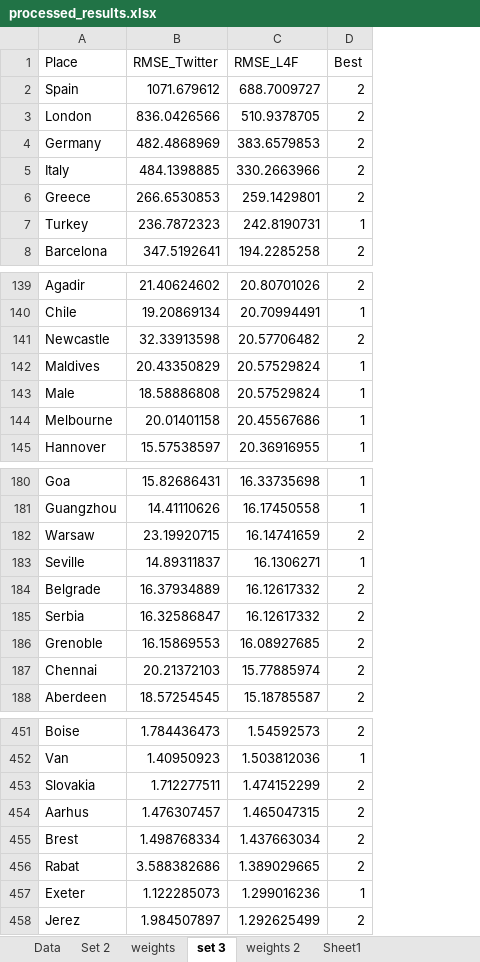
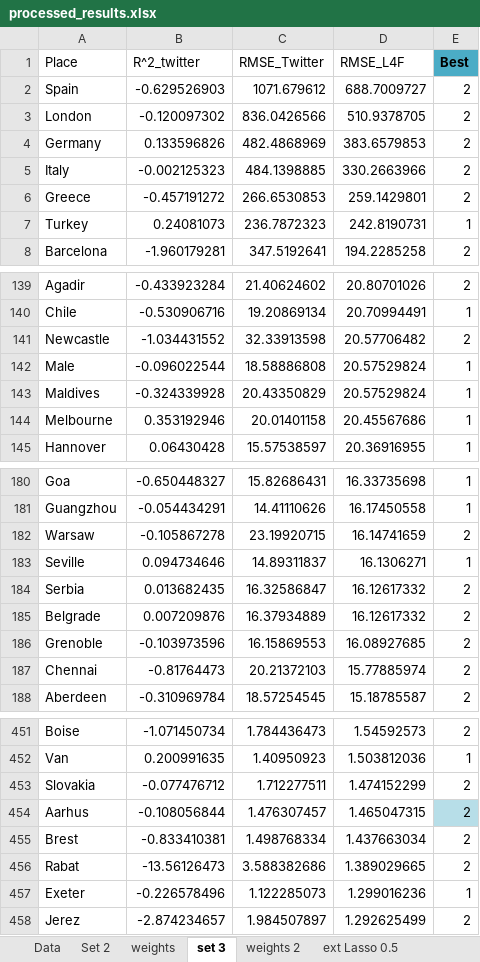
Before and after one commit to SSabev/HonsProject, an Excel workbook: Work/processed_results.xlsx, sheet set 3, drawn as a sheet; only a part is shown, gaps mark what is left out; values as stored, in another font and other column widths than the file's, no borders; table styles not drawn; addresses are those after the commit; the diff names each change by its address in the sheet, - before the commit and + after, or states it on an @@ line.

```diff
--- a/Work/processed_results.xlsx (sheet set 3)
+++ b/Work/processed_results.xlsx (sheet set 3)
-sheet tab: Sheet1
+sheet tab: ext Lasso 0.5
+column B (R^2_twitter), rows 2-8: -0.629526903 | -0.120097302 | 0.133596826 | -0.002125323 | -0.457191272 | 0.24081073 | -1.960179281; rows 139-141: -0.433923284 | -0.530906716 | -1.034431552; rows 143-145: -0.324339928 | 0.353192946 | 0.06430428; rows 180-183: -0.650448327 | -0.054434291 | -0.105867278 | 0.094734646; rows 185-188: 0.007209876 | -0.103973596 | -0.81764473 | -0.310969784; rows 451-458: -1.071450734 | 0.200991635 | -0.077476712 | -0.108056844 | -0.833410381 | -13.56126473 | -0.226578496 | -2.874234657
@@ E1 fill: none → #4BACC6, bold: off → on @@
@@ row 143 moved to row 142: Male @@
@@ row 185 moved to row 184: Serbia @@
-E454 fill: none
+E454 fill: #B7DEE8
```
Also changed, not shown: other sheet tabs, formulas that keep their value, 20 other files.
